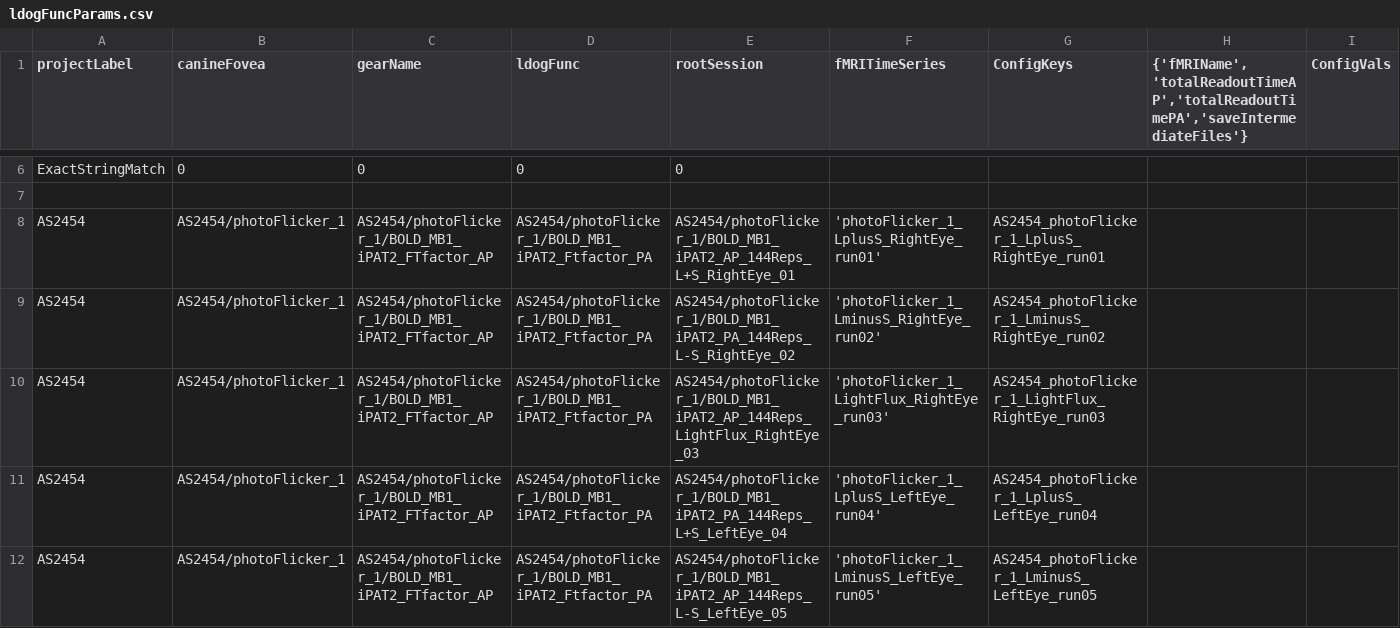
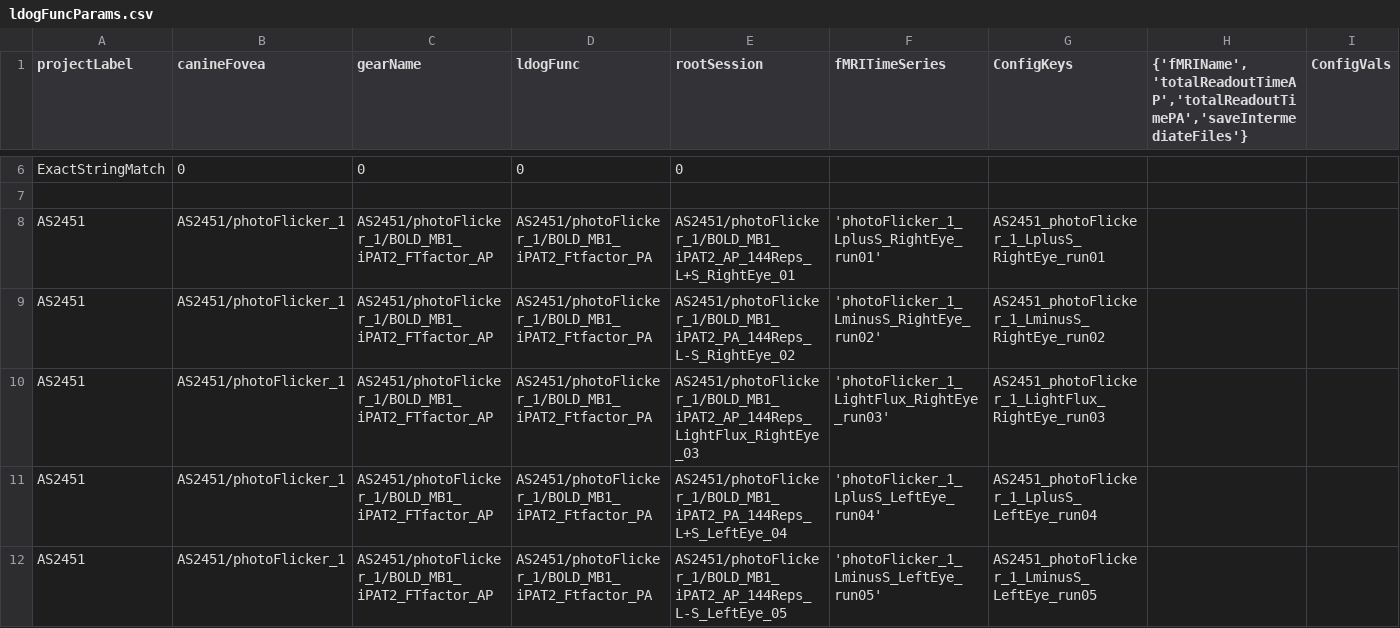
Before and after one commit to gkaguirrelab/mriLDOGAnalysis, a CSV file: submitGears/main/ldogFuncParams.csv, drawn as a sheet; only a part is shown, gaps mark what is left out; the shorter side is filled out with more unchanged rows; rows hold the shown columns only; the diff covers the shown part only; the diff names each change by its address in the sheet, - before the commit and + after, or states it on an @@ line.

Commit message:
AS2451 gear runs

```diff
--- a/submitGears/main/ldogFuncParams.csv
+++ b/submitGears/main/ldogFuncParams.csv
+row 8: AS2451 | AS2451/photoFlicker_1 | AS2451/photoFlicker_1/BOLD_MB1_iPAT2_FTfactor_AP | AS2451/photoFlicker_1/BOLD_MB1_iPAT2_Ftfactor_PA | AS2451/photoFlicker_1/BOLD_MB1_iPAT2_AP_144Reps_L+S_RightEye_01 | 'photoFlicker_1_LplusS_RightEye_run01' | AS2451_photoFlicker_1_LplusS_RightEye_run01
+row 9: AS2451 | AS2451/photoFlicker_1 | AS2451/photoFlicker_1/BOLD_MB1_iPAT2_FTfactor_AP | AS2451/photoFlicker_1/BOLD_MB1_iPAT2_Ftfactor_PA | AS2451/photoFlicker_1/BOLD_MB1_iPAT2_PA_144Reps_L-S_RightEye_02 | 'photoFlicker_1_LminusS_RightEye_run02' | AS2451_photoFlicker_1_LminusS_RightEye_run02
+row 10: AS2451 | AS2451/photoFlicker_1 | AS2451/photoFlicker_1/BOLD_MB1_iPAT2_FTfactor_AP | AS2451/photoFlicker_1/BOLD_MB1_iPAT2_Ftfactor_PA | AS2451/photoFlicker_1/BOLD_MB1_iPAT2_AP_144Reps_LightFlux_RightEye_03 | 'photoFlicker_1_LightFlux_RightEye_run03' | AS2451_photoFlicker_1_LightFlux_RightEye_run03
+row 11: AS2451 | AS2451/photoFlicker_1 | AS2451/photoFlicker_1/BOLD_MB1_iPAT2_FTfactor_AP | AS2451/photoFlicker_1/BOLD_MB1_iPAT2_Ftfactor_PA | AS2451/photoFlicker_1/BOLD_MB1_iPAT2_PA_144Reps_L+S_LeftEye_04 | 'photoFlicker_1_LplusS_LeftEye_run04' | AS2451_photoFlicker_1_LplusS_LeftEye_run04
+row 12: AS2451 | AS2451/photoFlicker_1 | AS2451/photoFlicker_1/BOLD_MB1_iPAT2_FTfactor_AP | AS2451/photoFlicker_1/BOLD_MB1_iPAT2_Ftfactor_PA | AS2451/photoFlicker_1/BOLD_MB1_iPAT2_AP_144Reps_L-S_LeftEye_05 | 'photoFlicker_1_LminusS_LeftEye_run05' | AS2451_photoFlicker_1_LminusS_LeftEye_run05
```
Also changed, not shown: 14 added rows and 1 moved row elsewhere in this file, submitGears/main/ldogFixParams_YesSmoothNoPseudoHemi_photoFlicker.csv, submitGears/main/ldogFixParams_smoothPseudoHemi_photoFlicker.csv, 4 other files.
